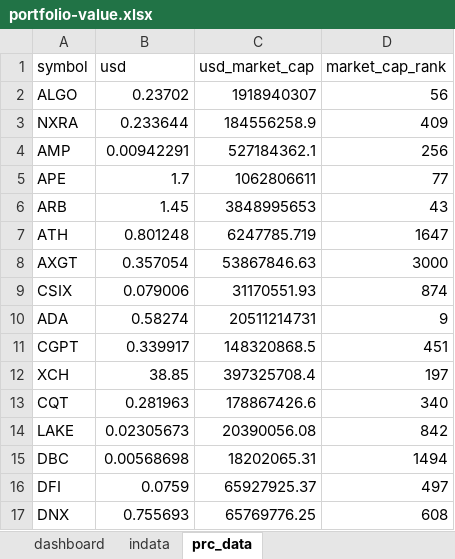
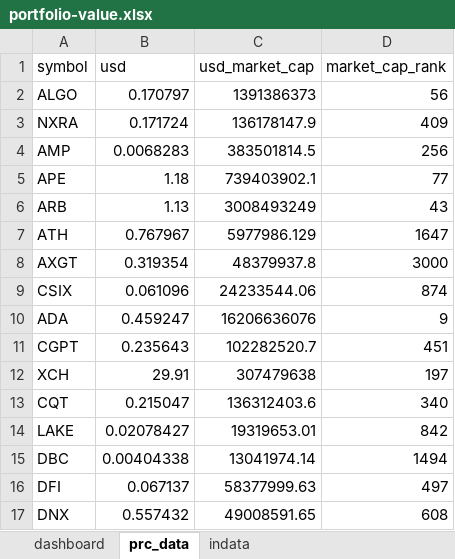
Before and after one commit to ereboreum/important-docs, an Excel workbook: portfolio-value.xlsx, sheet prc_data, drawn as a sheet; only a part is shown; values as stored, in another font and other column widths than the file's, no borders; table styles not drawn; the diff covers the shown part only; the diff names each change by its address in the sheet, - before the commit and + after, or states it on an @@ line.

```diff
--- a/portfolio-value.xlsx (sheet prc_data)
+++ b/portfolio-value.xlsx (sheet prc_data)
@@ sheet tab order changed: dashboard | prc_data | indata @@
-B2 (usd): 0.23702
+B2 (usd): 0.170797
-C2 (usd_market_cap): 1918940307
+C2 (usd_market_cap): 1391386373
-B3 (usd): 0.233644
+B3 (usd): 0.171724
-C3 (usd_market_cap): 184556258.9
+C3 (usd_market_cap): 136178147.9
-B4 (usd): 0.00942291
+B4 (usd): 0.0068283
-C4 (usd_market_cap): 527184362.1
+C4 (usd_market_cap): 383501814.5
-B5 (usd): 1.7
+B5 (usd): 1.18
-C5 (usd_market_cap): 1062806611
+C5 (usd_market_cap): 739403902.1
-B6 (usd): 1.45
+B6 (usd): 1.13
-C6 (usd_market_cap): 3848995653
+C6 (usd_market_cap): 3008493249
-B7 (usd): 0.801248
+B7 (usd): 0.767967
-C7 (usd_market_cap): 6247785.719
+C7 (usd_market_cap): 5977986.129
-B8 (usd): 0.357054
+B8 (usd): 0.319354
-C8 (usd_market_cap): 53867846.63
+C8 (usd_market_cap): 48379937.8
-B9 (usd): 0.079006
+B9 (usd): 0.061096
-C9 (usd_market_cap): 31170551.93
+C9 (usd_market_cap): 24233544.06
-B10 (usd): 0.58274
+B10 (usd): 0.459247
-C10 (usd_market_cap): 20511214731
+C10 (usd_market_cap): 16206636076
-B11 (usd): 0.339917
+B11 (usd): 0.235643
-C11 (usd_market_cap): 148320868.5
+C11 (usd_market_cap): 102282520.7
-B12 (usd): 38.85
+B12 (usd): 29.91
-C12 (usd_market_cap): 397325708.4
+C12 (usd_market_cap): 307479638
-B13 (usd): 0.281963
+B13 (usd): 0.215047
-C13 (usd_market_cap): 178867426.6
+C13 (usd_market_cap): 136312403.6
-B14 (usd): 0.02305673
+B14 (usd): 0.02078427
-C14 (usd_market_cap): 20390056.08
+C14 (usd_market_cap): 19319653.01
-B15 (usd): 0.00568698
+B15 (usd): 0.00404338
-C15 (usd_market_cap): 18202065.31
+C15 (usd_market_cap): 13041974.14
-B16 (usd): 0.0759
+B16 (usd): 0.067137
-C16 (usd_market_cap): 65927925.37
+C16 (usd_market_cap): 58377999.63
-B17 (usd): 0.755693
+B17 (usd): 0.557432
-C17 (usd_market_cap): 65769776.25
+C17 (usd_market_cap): 49008591.65
```
Also changed, not shown: 42 edited cells elsewhere in this sheet, sheet dashboard, sheet indata.
